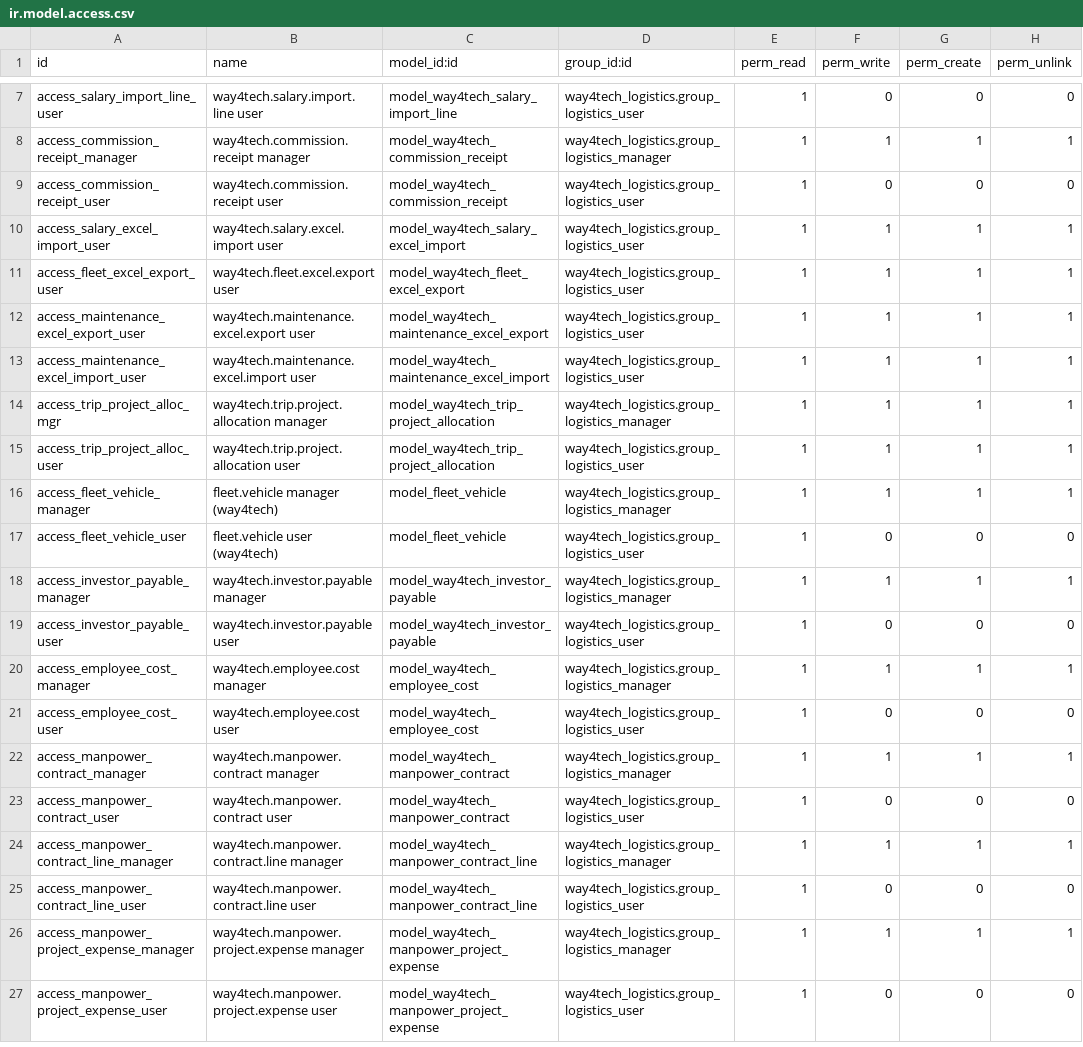
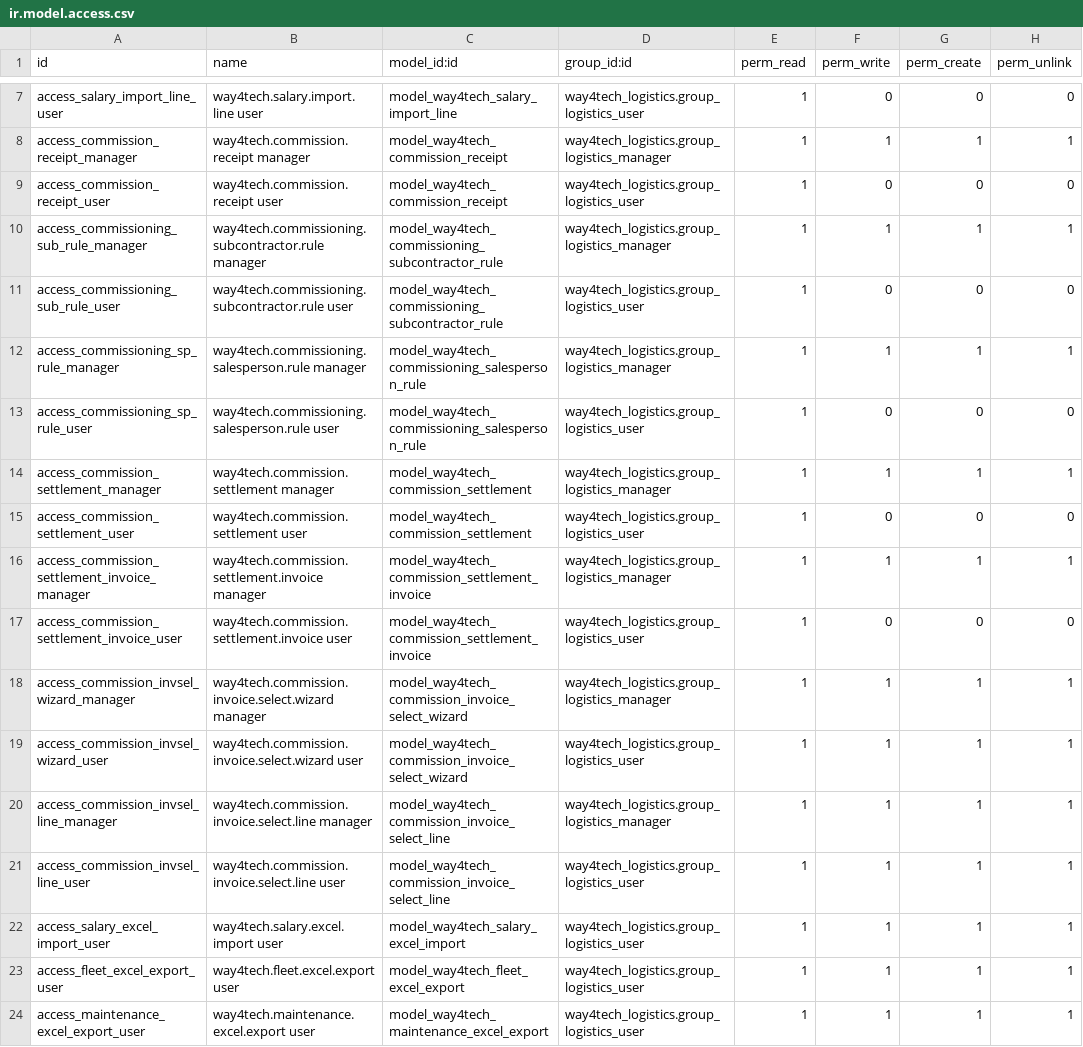
Before and after one commit to waqasriasatjutt/ksa_contract, a CSV file: way4tech_logistics/security/ir.model.access.csv, drawn as a sheet; only a part is shown, gaps mark what is left out; the shorter side is filled out with more unchanged rows; the diff names each change by its address in the sheet, - before the commit and + after, or states it on an @@ line.

Commit message:
CB1: Commissioning Business — project records, settlements, FIFO, voucher
Redesign of the Commission area for the subcontractor / document-lending model.
- commission.receipt is now a project record (one subcontractor + one client),
  auto-named "Subcontractor - Client - Month" with a SUB/YYYY/MM/NNNN reference
  (monthly-reset minter, not the yearly-range sequence). Old wrong calc removed.
- New settlement lines: select the client's Commissioning invoices (custom
  wizard with live Received/Pending), FIFO oldest-first; split the ex-VAT into
  the 5% commission and the 95% subcontractor payable; create the subcontractor
  bill (Dr 520002 / Cr 210002, Commissioning journal only); a voucher registers
  the payment and recovers subcontractor advances (142005) by reconciliation.
- Salesperson commission: 2 modes (Fix once per client, Gross Profit %), on a
  Commissioning-local rules table so Manpower is untouched.
- Config: new Commissioning tab (payable/advance accounts, purchases journal,
  two rule tables) + post-migration to wire them from the existing account codes.
- Voucher PDF (Receipt of Payment); branding shows AlZain Towers via the layout.
- Access rights + multi-company rules for every new model.

```diff
--- a/way4tech_logistics/security/ir.model.access.csv
+++ b/way4tech_logistics/security/ir.model.access.csv
+row 10: access_commissioning_sub_rule_manager | way4tech.commissioning.subcontractor.rule manager | model_way4tech_commissioning_subcontractor_rule | way4tech_logistics.group_logistics_manager | 1 | 1 | 1 | 1
+row 11: access_commissioning_sub_rule_user | way4tech.commissioning.subcontractor.rule user | model_way4tech_commissioning_subcontractor_rule | way4tech_logistics.group_logistics_user | 1 | 0 | 0 | 0
+row 12: access_commissioning_sp_rule_manager | way4tech.commissioning.salesperson.rule manager | model_way4tech_commissioning_salesperson_rule | way4tech_logistics.group_logistics_manager | 1 | 1 | 1 | 1
+row 13: access_commissioning_sp_rule_user | way4tech.commissioning.salesperson.rule user | model_way4tech_commissioning_salesperson_rule | way4tech_logistics.group_logistics_user | 1 | 0 | 0 | 0
+row 14: access_commission_settlement_manager | way4tech.commission.settlement manager | model_way4tech_commission_settlement | way4tech_logistics.group_logistics_manager | 1 | 1 | 1 | 1
+row 15: access_commission_settlement_user | way4tech.commission.settlement user | model_way4tech_commission_settlement | way4tech_logistics.group_logistics_user | 1 | 0 | 0 | 0
+row 16: access_commission_settlement_invoice_manager | way4tech.commission.settlement.invoice manager | model_way4tech_commission_settlement_invoice | way4tech_logistics.group_logistics_manager | 1 | 1 | 1 | 1
+row 17: access_commission_settlement_invoice_user | way4tech.commission.settlement.invoice user | model_way4tech_commission_settlement_invoice | way4tech_logistics.group_logistics_user | 1 | 0 | 0 | 0
+row 18: access_commission_invsel_wizard_manager | way4tech.commission.invoice.select.wizard manager | model_way4tech_commission_invoice_select_wizard | way4tech_logistics.group_logistics_manager | 1 | 1 | 1 | 1
+row 19: access_commission_invsel_wizard_user | way4tech.commission.invoice.select.wizard user | model_way4tech_commission_invoice_select_wizard | way4tech_logistics.group_logistics_user | 1 | 1 | 1 | 1
+row 20: access_commission_invsel_line_manager | way4tech.commission.invoice.select.line manager | model_way4tech_commission_invoice_select_line | way4tech_logistics.group_logistics_manager | 1 | 1 | 1 | 1
+row 21: access_commission_invsel_line_user | way4tech.commission.invoice.select.line user | model_way4tech_commission_invoice_select_line | way4tech_logistics.group_logistics_user | 1 | 1 | 1 | 1
```
Also changed, not shown: 14 other files.
